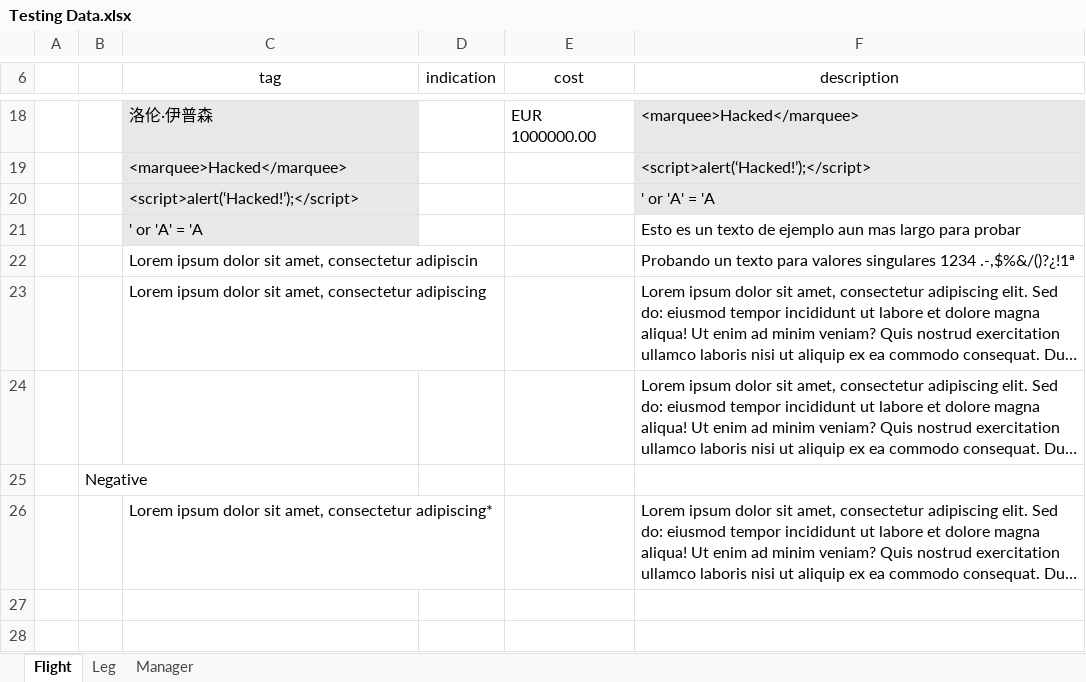
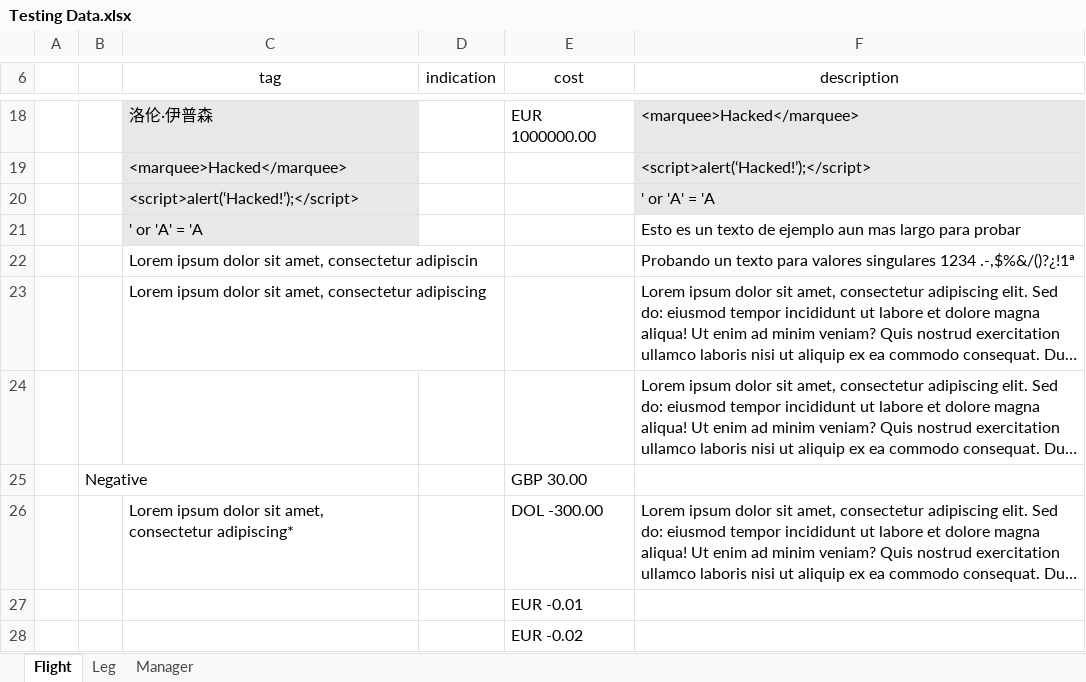
Before and after one commit to agudevbon/Acme-ANS-D03, an Excel workbook: reports/Student#1/D04/Testing Data.xlsx, sheet Flight, drawn as a sheet; only a part is shown, gaps mark what is left out; long unchanged cells end in …; values as stored, in another font and other column widths than the file's, no borders; conditional formats not drawn; the diff names each change by its address in the sheet, - before the commit and + after, or states it on an @@ line.

```diff
--- a/reports/Student#1/D04/Testing Data.xlsx (sheet Flight)
+++ b/reports/Student#1/D04/Testing Data.xlsx (sheet Flight)
-E25 (cost): (empty)
+E25 (cost): GBP 30.00
-E26 (cost): (empty)
+E26 (cost): DOL -300.00
+row 27:  |  |  |  | EUR -0.01
+row 28:  |  |  |  | EUR -0.02
```
Also changed, not shown: sheet Leg, 5 other files.
